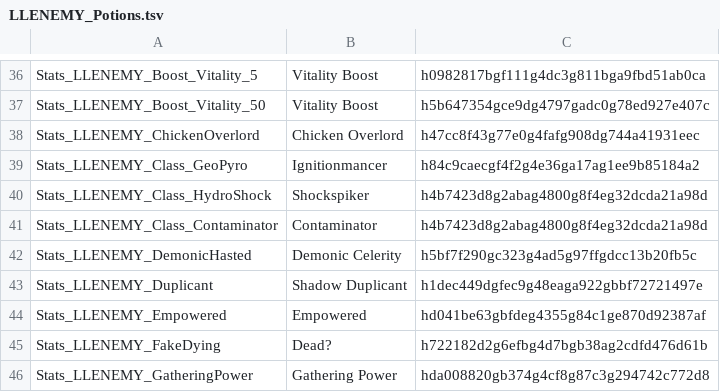
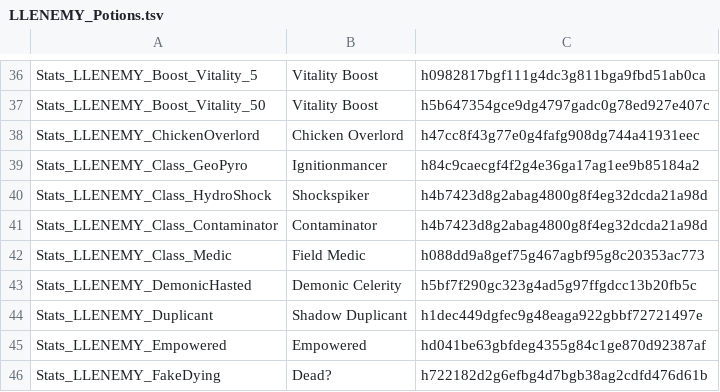
Before and after one commit to LaughingLeader-DOS2-Mods/EnemyUpgradeOverhaul, a TSV file: LocalKeys/LLENEMY_Potions.tsv, drawn as a sheet; only a part is shown, gaps mark what is left out; the shorter side is filled out with more unchanged rows.

```diff
--- a/LocalKeys/LLENEMY_Potions.tsv
+++ b/LocalKeys/LLENEMY_Potions.tsv
@@ -41,2 +41,3 @@ Stats_LLENEMY_Class_HydroShock	Shockspiker	h4b7423d8g2abag4800g8f4eg32dcda21a98d
 Stats_LLENEMY_Class_Contaminator	Contaminator	h4b7423d8g2abag4800g8f4eg32dcda21a98d
+Stats_LLENEMY_Class_Medic	Field Medic	h088dd9a8gef75g467agbf95g8c20353ac773
 Stats_LLENEMY_DemonicHasted	Demonic Celerity	h5bf7f290gc323g4ad5g97ffgdcc13b20fb5c
```
Also changed, not shown: 3 other files.
